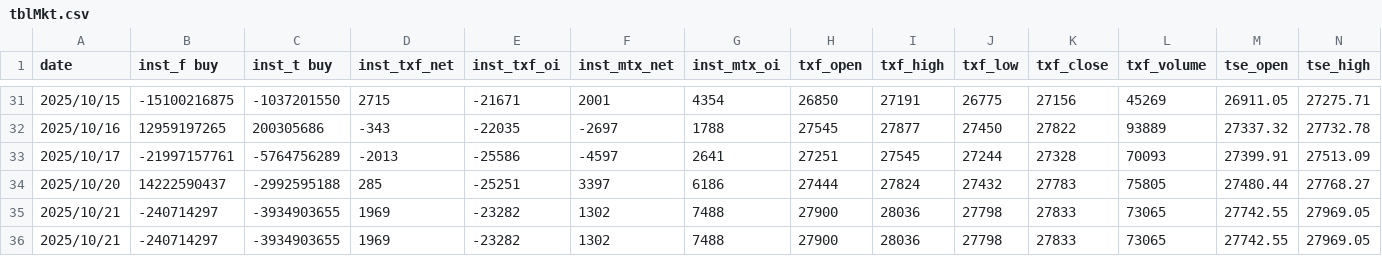
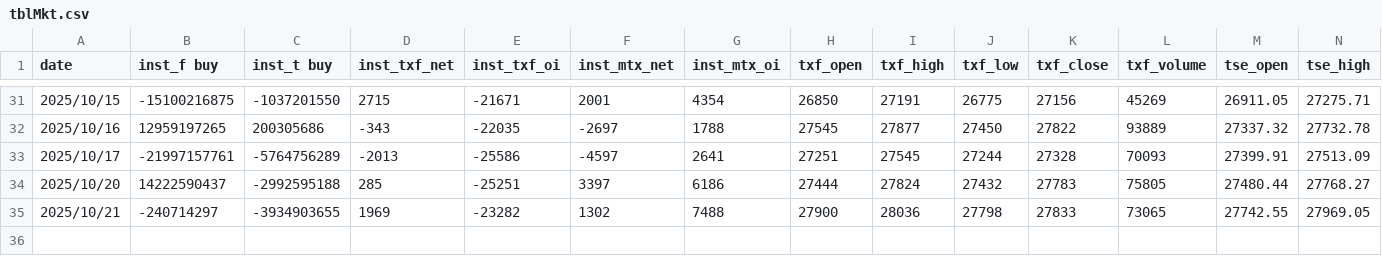
Before and after one commit to MaxChenCMC/Daily_Market_Scrapes, a CSV file: tblMkt.csv, drawn as a sheet; only a part is shown, gaps mark what is left out; rows hold the shown columns only; the diff names each change by its address in the sheet, - before the commit and + after, or states it on an @@ line.

Commit message:
Update tblMkt.csv

```diff
--- a/tblMkt.csv
+++ b/tblMkt.csv
-row 36: 2025/10/21 | -240714297 | -3934903655 | 1969 | -23282 | 1302 | 7488 | 27900 | 28036 | 27798 | 27833 | 73065 | 27742.55 | 27969.05
```
